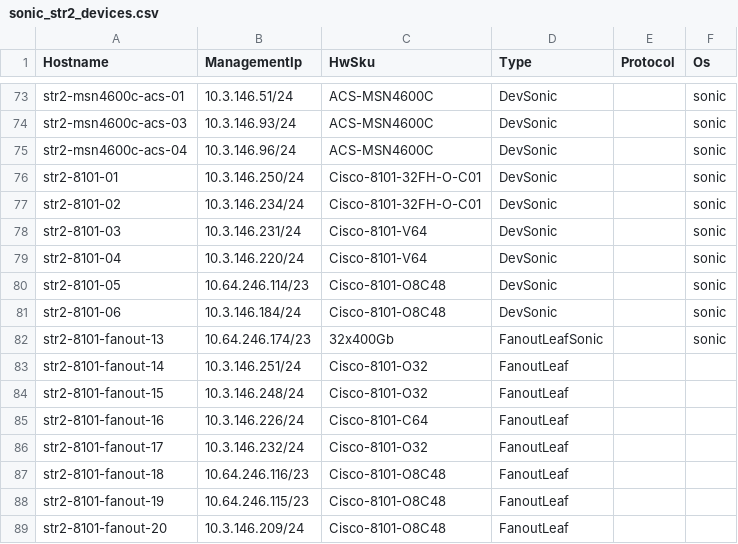
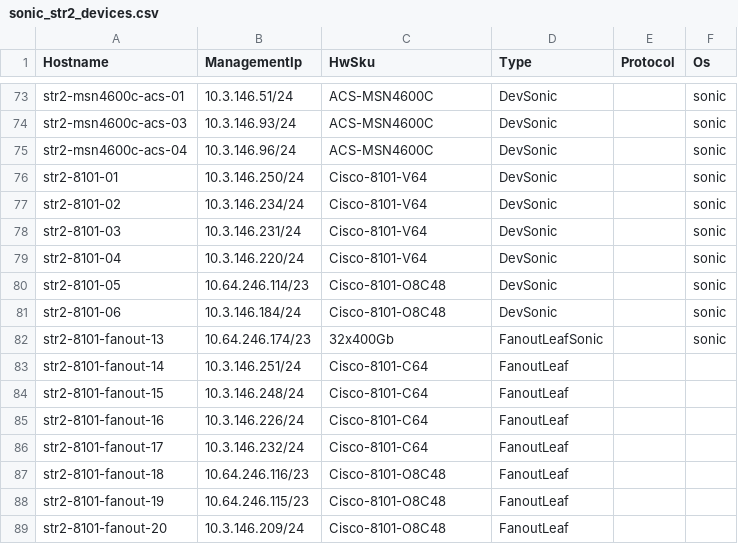
Before and after one commit to sonic-net/sonic-mgmt, a CSV file: ansible/files/sonic_str2_devices.csv, drawn as a sheet; only a part is shown, gaps mark what is left out.

```diff
--- a/ansible/files/sonic_str2_devices.csv
+++ b/ansible/files/sonic_str2_devices.csv
@@ -75,4 +75,4 @@ str2-msn4600c-acs-03,10.3.146.93/24,ACS-MSN4600C,DevSonic,,sonic
 str2-msn4600c-acs-04,10.3.146.96/24,ACS-MSN4600C,DevSonic,,sonic
-str2-8101-01,10.3.146.250/24,Cisco-8101-32FH-O-C01,DevSonic,,sonic
-str2-8101-02,10.3.146.234/24,Cisco-8101-32FH-O-C01,DevSonic,,sonic
+str2-8101-01,10.3.146.250/24,Cisco-8101-V64,DevSonic,,sonic
+str2-8101-02,10.3.146.234/24,Cisco-8101-V64,DevSonic,,sonic
 str2-8101-03,10.3.146.231/24,Cisco-8101-V64,DevSonic,,sonic
@@ -82,6 +82,6 @@ str2-8101-06,10.3.146.184/24,Cisco-8101-O8C48,DevSonic,,sonic
 str2-8101-fanout-13,10.64.246.174/23,32x400Gb,FanoutLeafSonic,,sonic
-str2-8101-fanout-14,10.3.146.251/24,Cisco-8101-O32,FanoutLeaf,,
-str2-8101-fanout-15,10.3.146.248/24,Cisco-8101-O32,FanoutLeaf,,
+str2-8101-fanout-14,10.3.146.251/24,Cisco-8101-C64,FanoutLeaf,,
+str2-8101-fanout-15,10.3.146.248/24,Cisco-8101-C64,FanoutLeaf,,
 str2-8101-fanout-16,10.3.146.226/24,Cisco-8101-C64,FanoutLeaf,,
-str2-8101-fanout-17,10.3.146.232/24,Cisco-8101-O32,FanoutLeaf,,
+str2-8101-fanout-17,10.3.146.232/24,Cisco-8101-C64,FanoutLeaf,,
 str2-8101-fanout-18,10.64.246.116/23,Cisco-8101-O8C48,FanoutLeaf,,
```
Also changed, not shown: ansible/files/sonic_str2_links.csv, ansible/files/sonic_strsvc2_pdu_links.csv, 18 other files.
